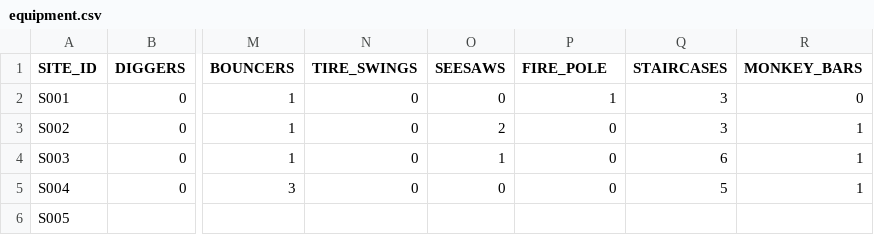
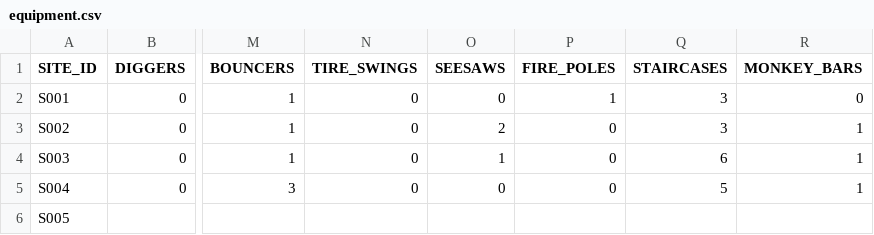
Before and after one commit to bstrock/playground_finder_api, a CSV file: data/csv/fake/equipment.csv, drawn as a sheet; only a part is shown, gaps mark what is left out; the diff names each change by its address in the sheet, - before the commit and + after, or states it on an @@ line.

Commit message:
playground data loader works

```diff
--- a/data/csv/fake/equipment.csv
+++ b/data/csv/fake/equipment.csv
-P1: FIRE_POLE
+P1: FIRE_POLES
```
Also changed, not shown: 4 other files.
